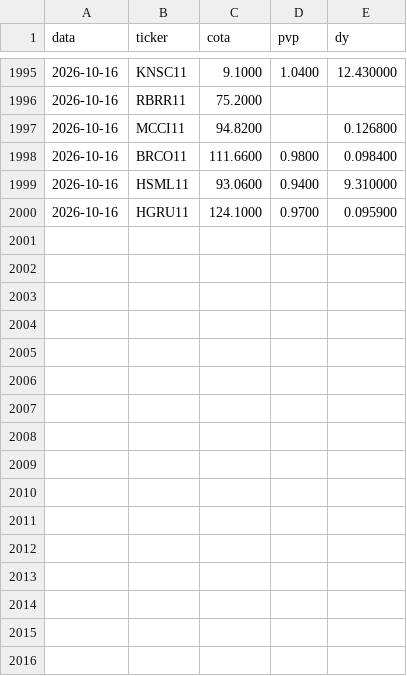
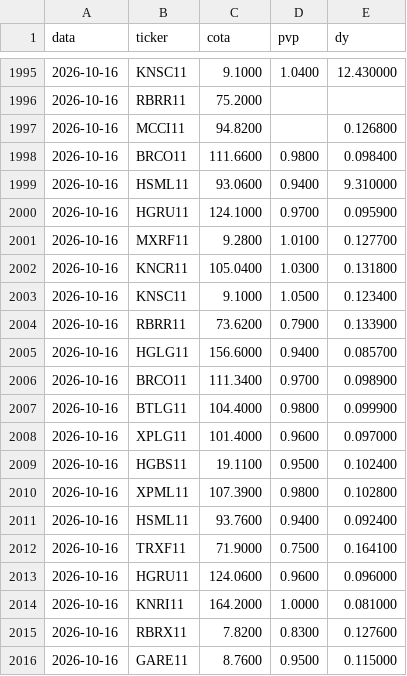
Before and after one commit to henriquebdasilva/analise-fiis, a CSV file: historico.csv, drawn as a sheet; only a part is shown, gaps mark what is left out; the diff names each change by its address in the sheet, - before the commit and + after, or states it on an @@ line.

```diff
--- a/historico.csv
+++ b/historico.csv
+row 2001: 2026-10-16 | MXRF11 | 9.2800 | 1.0100 | 0.127700
+row 2002: 2026-10-16 | KNCR11 | 105.0400 | 1.0300 | 0.131800
+row 2003: 2026-10-16 | KNSC11 | 9.1000 | 1.0500 | 0.123400
+row 2004: 2026-10-16 | RBRR11 | 73.6200 | 0.7900 | 0.133900
+row 2005: 2026-10-16 | HGLG11 | 156.6000 | 0.9400 | 0.085700
+row 2006: 2026-10-16 | BRCO11 | 111.3400 | 0.9700 | 0.098900
+row 2007: 2026-10-16 | BTLG11 | 104.4000 | 0.9800 | 0.099900
+row 2008: 2026-10-16 | XPLG11 | 101.4000 | 0.9600 | 0.097000
+row 2009: 2026-10-16 | HGBS11 | 19.1100 | 0.9500 | 0.102400
+row 2010: 2026-10-16 | XPML11 | 107.3900 | 0.9800 | 0.102800
+row 2011: 2026-10-16 | HSML11 | 93.7600 | 0.9400 | 0.092400
+row 2012: 2026-10-16 | TRXF11 | 71.9000 | 0.7500 | 0.164100
+row 2013: 2026-10-16 | HGRU11 | 124.0600 | 0.9600 | 0.096000
+row 2014: 2026-10-16 | KNRI11 | 164.2000 | 1.0000 | 0.081000
+row 2015: 2026-10-16 | RBRX11 | 7.8200 | 0.8300 | 0.127600
+row 2016: 2026-10-16 | GARE11 | 8.7600 | 0.9500 | 0.115000
```
